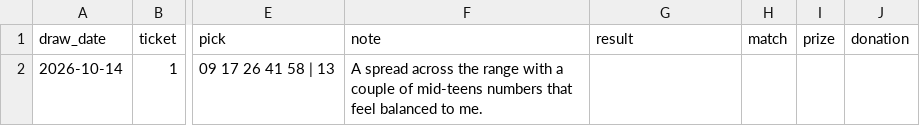
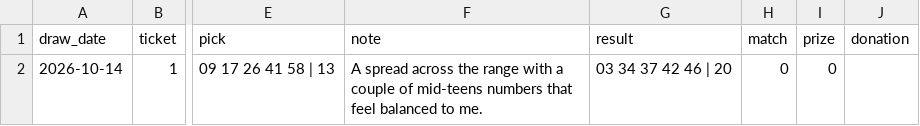
Before and after one commit to design-wins/Claude-picks, a CSV file: ledger.csv, drawn as a sheet; only a part is shown, gaps mark what is left out; the diff names each change by its address in the sheet, - before the commit and + after, or states it on an @@ line.

```diff
--- a/ledger.csv
+++ b/ledger.csv
-G2 (result): (empty)
+G2 (result): 03 34 37 42 46 | 20
-H2 (match): (empty)
+H2 (match): 0
-I2 (prize): (empty)
+I2 (prize): 0
```
Also changed, not shown: 1 other file.
